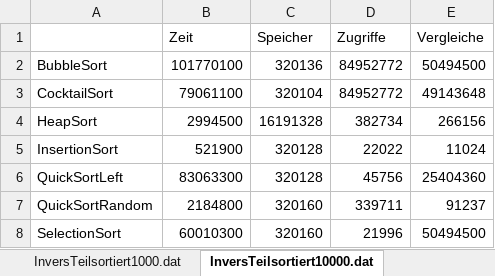
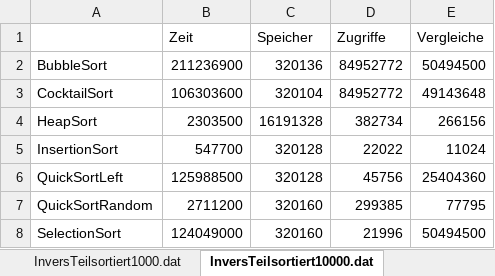
Before and after one commit to Francesco263/LB02_Projekt, an Excel workbook: output/excel_output.xlsx, sheet InversTeilsortiert10000.dat, drawn as a sheet; values as stored, in another font and other column widths than the file's, no borders; the diff names each change by its address in the sheet, - before the commit and + after, or states it on an @@ line.

```diff
--- a/output/excel_output.xlsx (sheet InversTeilsortiert10000.dat)
+++ b/output/excel_output.xlsx (sheet InversTeilsortiert10000.dat)
-B2 (Zeit): 101770100
+B2 (Zeit): 211236900
-B3 (Zeit): 79061100
+B3 (Zeit): 106303600
-B4 (Zeit): 2994500
+B4 (Zeit): 2303500
-B5 (Zeit): 521900
+B5 (Zeit): 547700
-B6 (Zeit): 83063300
+B6 (Zeit): 125988500
-B7 (Zeit): 2184800
+B7 (Zeit): 2711200
-D7 (Zugriffe): 339711
+D7 (Zugriffe): 299385
-E7 (Vergleiche): 91237
+E7 (Vergleiche): 77795
-B8 (Zeit): 60010300
+B8 (Zeit): 124049000
```
Also changed, not shown: sheet InversTeilsortiert1000.dat, sheet Random1000.dat, sheet Teilsortiert1000.dat, sheet Random10000.dat, sheet Teilsortiert10000.dat, sheet InversTeilsortiert100000.dat, 2 more sheets, 4 other files.
